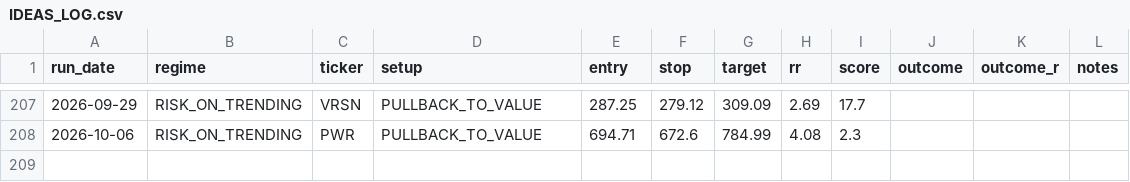
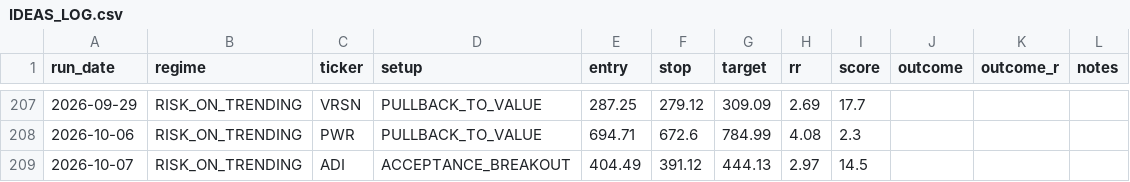
Before and after one commit to winwaytobacco-ai/ideas-engine, a CSV file: output/IDEAS_LOG.csv, drawn as a sheet; only a part is shown, gaps mark what is left out.

```diff
--- a/output/IDEAS_LOG.csv
+++ b/output/IDEAS_LOG.csv
@@ -208 +208,2 @@ run_date,regime,ticker,setup,entry,stop,target,rr,score,outcome,outcome_r,notes
 2026-10-06,RISK_ON_TRENDING,PWR,PULLBACK_TO_VALUE,694.71,672.6,784.99,4.08,2.3,,,
+2026-10-07,RISK_ON_TRENDING,ADI,ACCEPTANCE_BREAKOUT,404.49,391.12,444.13,2.97,14.5,,,
```
Also changed, not shown: 5 other files.
